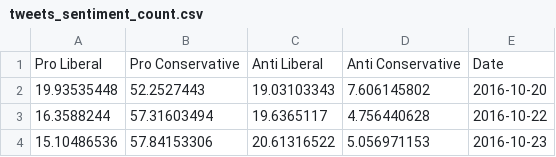
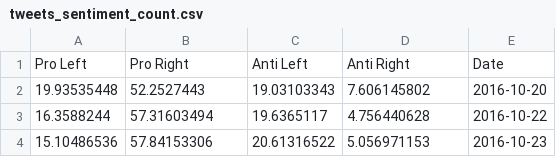
Before and after one commit to AlexAbes/IOPTwitter, a CSV file: data/tweets_sentiment_count.csv, drawn as a sheet; only a part is shown; removed rows and columns are numbered as before the commit, all else as after; the diff names each change by its address in the sheet, - before the commit and + after, or states it on an @@ line.

```diff
--- a/data/tweets_sentiment_count.csv
+++ b/data/tweets_sentiment_count.csv
-row 1: Pro Liberal | Pro Conservative | Anti Liberal | Anti Conservative | Date
+row 1: Pro Left | Pro Right | Anti Left | Anti Right | Date
```
Also changed, not shown: 2 other files.
